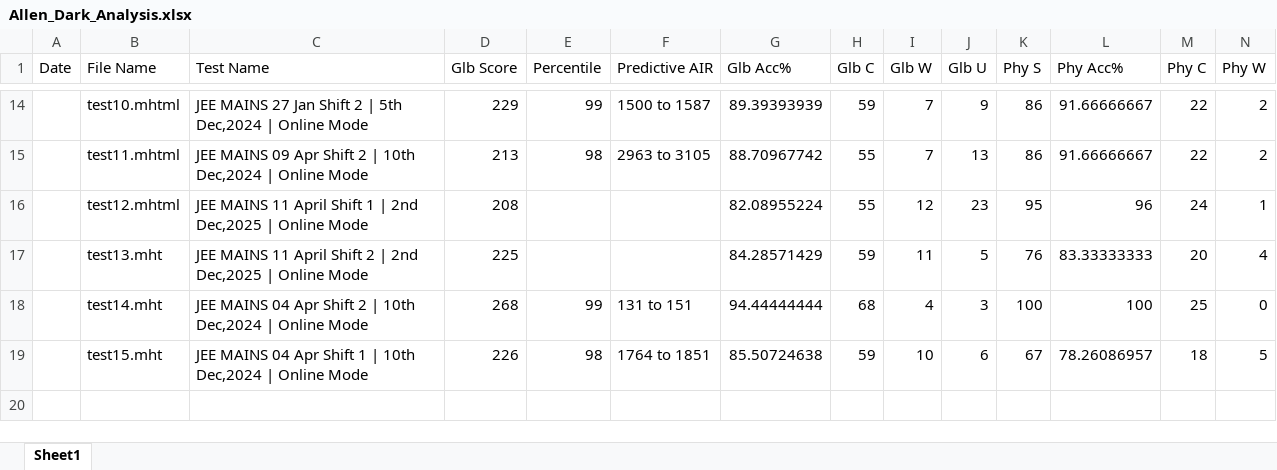
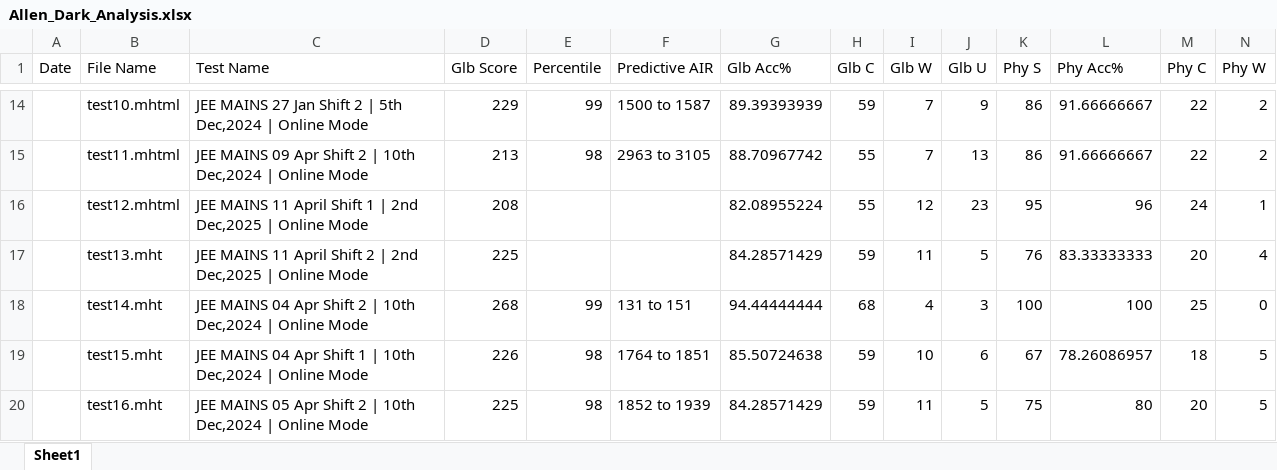
Before and after one commit to AnmolMaheshwari1111/CompSciFinal, an Excel workbook: Allen_Dark_Analysis.xlsx, sheet Sheet1, drawn as a sheet; only a part is shown, gaps mark what is left out; values as stored, in another font and other column widths than the file's, no borders; conditional formats not drawn; rows hold the shown columns only; the diff names each change by its address in the sheet, - before the commit and + after, or states it on an @@ line.

Commit message:
5s2 2

```diff
--- a/Allen_Dark_Analysis.xlsx (sheet Sheet1)
+++ b/Allen_Dark_Analysis.xlsx (sheet Sheet1)
+row 20:  | test16.mht | JEE MAINS 05 Apr Shift 2 | 10th Dec,2024 | Online Mode | 225 | 98 | 1852 to 1939 | 84.28571429 | 59 | 11 | 5 | 75 | 80 | 20 | 5
```
